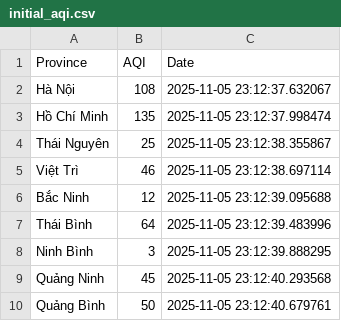
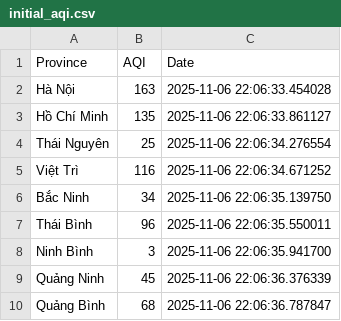
Before and after one commit to Xozuuuu/AQI, a CSV file: data/raw/initial_aqi.csv, drawn as a sheet.

```diff
--- a/data/raw/initial_aqi.csv
+++ b/data/raw/initial_aqi.csv
@@ -1,10 +1,10 @@
 Province,AQI,Date
-Hà Nội,108,2025-11-05 23:12:37.632067
-Hồ Chí Minh,135,2025-11-05 23:12:37.998474
-Thái Nguyên,25,2025-11-05 23:12:38.355867
-Việt Trì,46,2025-11-05 23:12:38.697114
-Bắc Ninh,12,2025-11-05 23:12:39.095688
-Thái Bình,64,2025-11-05 23:12:39.483996
-Ninh Bình,3,2025-11-05 23:12:39.888295
-Quảng Ninh,45,2025-11-05 23:12:40.293568
-Quảng Bình,50,2025-11-05 23:12:40.679761
+Hà Nội,163,2025-11-06 22:06:33.454028
+Hồ Chí Minh,135,2025-11-06 22:06:33.861127
+Thái Nguyên,25,2025-11-06 22:06:34.276554
+Việt Trì,116,2025-11-06 22:06:34.671252
+Bắc Ninh,34,2025-11-06 22:06:35.139750
+Thái Bình,96,2025-11-06 22:06:35.550011
+Ninh Bình,3,2025-11-06 22:06:35.941700
+Quảng Ninh,45,2025-11-06 22:06:36.376339
+Quảng Bình,68,2025-11-06 22:06:36.787847
```
Also changed, not shown: 12 other files.
